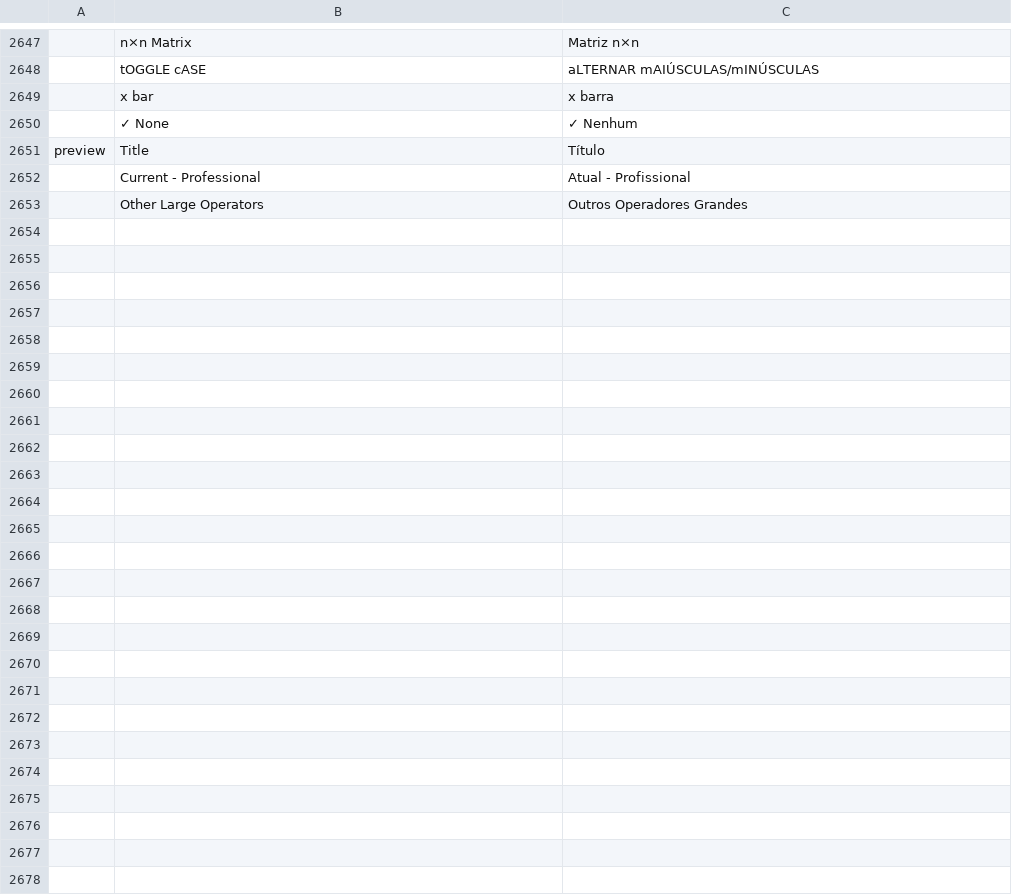
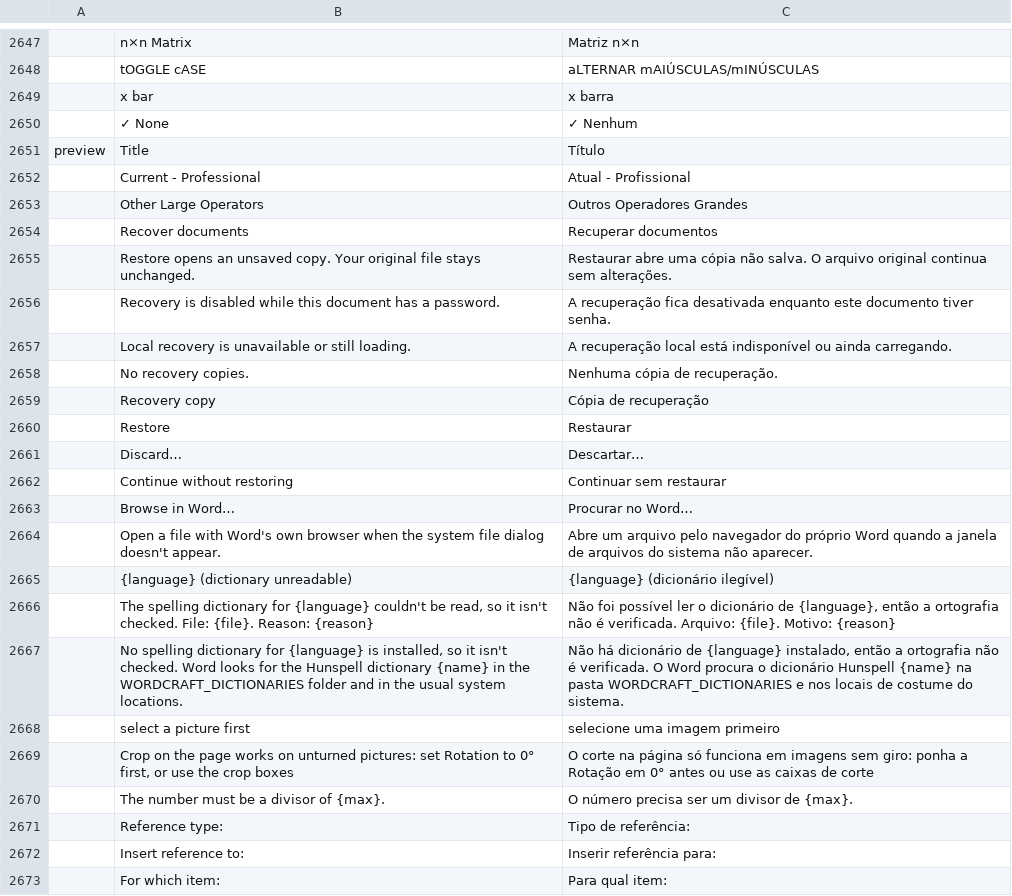
Before and after one commit to wesleiad/word-angero, a TSV file: crates/ui-egui/src/i18n/pt-br.tsv, drawn as a sheet; only a part is shown, gaps mark what is left out; the diff covers the shown part only; the diff names each change by its address in the sheet, - before the commit and + after, or states it on an @@ line.

```diff
--- a/crates/ui-egui/src/i18n/pt-br.tsv
+++ b/crates/ui-egui/src/i18n/pt-br.tsv
+row 2654:  | Recover documents | Recuperar documentos
+row 2655:  | Restore opens an unsaved copy. Your original file stays unchanged. | Restaurar abre uma cópia não salva. O arquivo original continua sem alterações.
+row 2656:  | Recovery is disabled while this document has a password. | A recuperação fica desativada enquanto este documento tiver senha.
+row 2657:  | Local recovery is unavailable or still loading. | A recuperação local está indisponível ou ainda carregando.
+row 2658:  | No recovery copies. | Nenhuma cópia de recuperação.
+row 2659:  | Recovery copy | Cópia de recuperação
+row 2660:  | Restore | Restaurar
+row 2661:  | Discard… | Descartar…
+row 2662:  | Continue without restoring | Continuar sem restaurar
+row 2663:  | Browse in Word… | Procurar no Word…
+row 2664:  | Open a file with Word's own browser when the system file dialog doesn't appear. | Abre um arquivo pelo navegador do próprio Word quando a janela de arquivos do sistema não aparecer.
+row 2665:  | {language} (dictionary unreadable) | {language} (dicionário ilegível)
+row 2666:  | The spelling dictionary for {language} couldn't be read, so it isn't checked. File: {file}. Reason: {reason} | Não foi possível ler o dicionário de {language}, então a ortografia não é verificada. Arquivo: {file}. Motivo: {reason}
+row 2667:  | No spelling dictionary for {language} is installed, so it isn't checked. Word looks for the Hunspell dictionary {name} in the WORDCRAFT_DICTIONARIES folder and in the usual system locations. | Não há dicionário de {language} instalado, então a ortografia não é verificada. O Word procura o dicionário Hunspell {name} na pasta WORDCRAFT_DICTIONARIES e nos locais de costume do sistema.
+row 2668:  | select a picture first | selecione uma imagem primeiro
+row 2669:  | Crop on the page works on unturned pictures: set Rotation to 0° first, or use the crop boxes | O corte na página só funciona em imagens sem giro: ponha a Rotação em 0° antes ou use as caixas de corte
+row 2670:  | The number must be a divisor of {max}. | O número precisa ser um divisor de {max}.
+row 2671:  | Reference type: | Tipo de referência:
+row 2672:  | Insert reference to: | Inserir referência para:
+row 2673:  | For which item: | Para qual item:
```
Also changed, not shown: 37 added rows elsewhere in this file, crates/ui-egui/src/i18n/hr.tsv, crates/ui-egui/src/i18n/pl.tsv, 1 other file.
